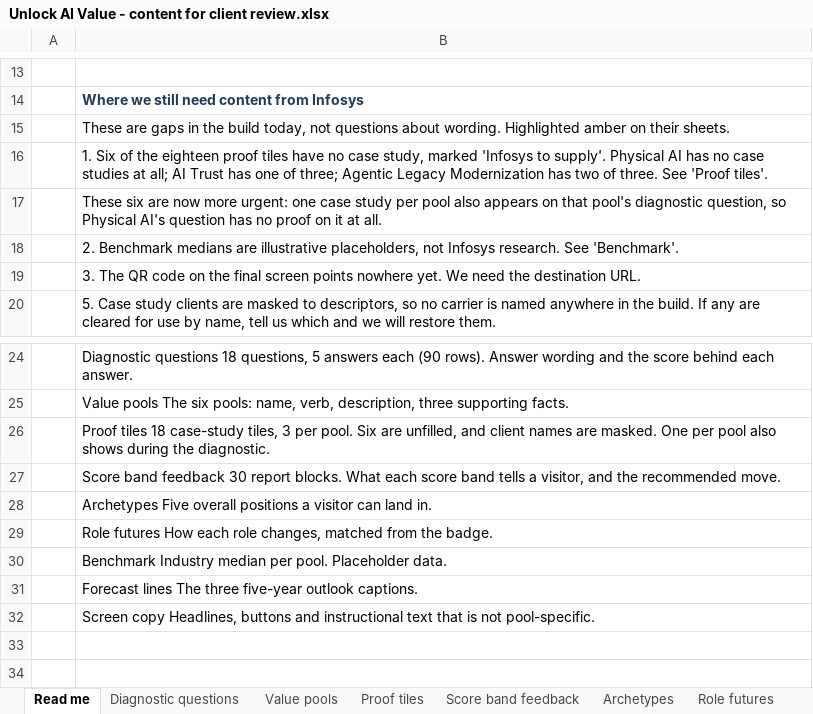
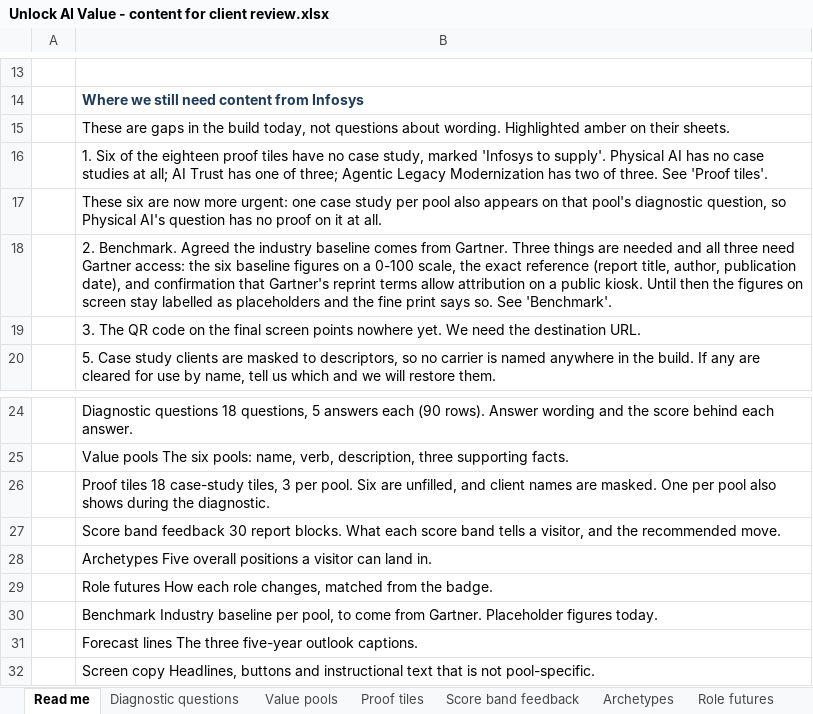
Before and after one commit to RonnieKurswell/Unlock-AI-Value-demo, an Excel workbook: Unlock AI Value - content for client review.xlsx, sheet Read me, drawn as a sheet; only a part is shown, gaps mark what is left out; values as stored, in another font and other column widths than the file's, no borders; the diff names each change by its address in the sheet, - before the commit and + after, or states it on an @@ line.

```diff
--- a/Unlock AI Value - content for client review.xlsx (sheet Read me)
+++ b/Unlock AI Value - content for client review.xlsx (sheet Read me)
-B18: 2. Benchmark medians are illustrative placeholders, not Infosys research. See 'Benchmark'.
+B18: 2. Benchmark. Agreed the industry baseline comes from Gartner. Three things are needed and all three need Gartner access: the six baseline figures on a 0-100 scale, the exact reference (report title, author, publication date), and confirmation that Gartner's reprint terms allow attribution on a public kiosk. Until then the figures on screen stay labelled as placeholders and the fine print says so. See 'Benchmark'.
-B30: Benchmark Industry median per pool. Placeholder data.
+B30: Benchmark Industry baseline per pool, to come from Gartner. Placeholder figures today.
```
Also changed, not shown: sheet Benchmark, 6 other files.
